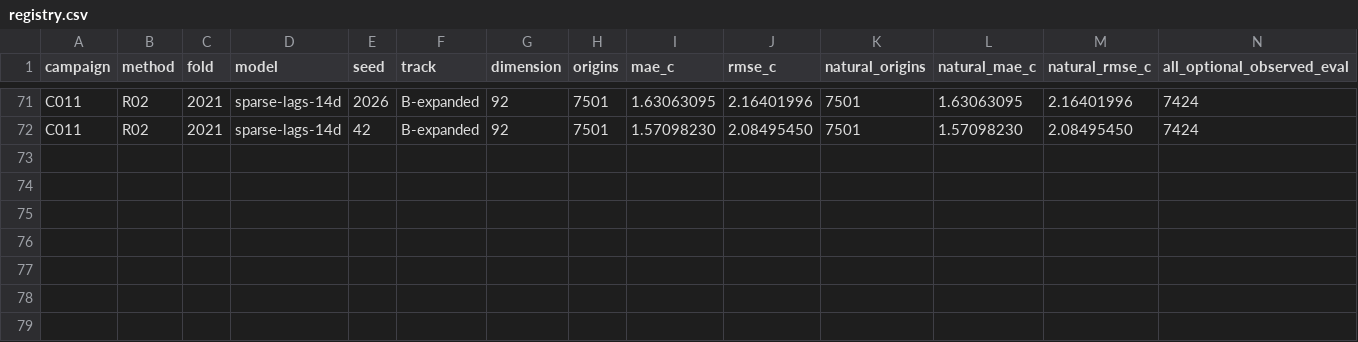
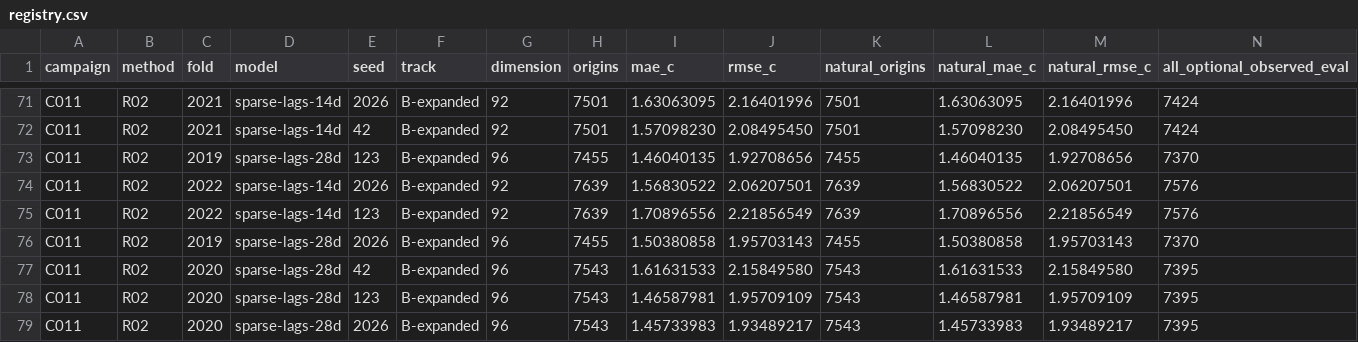
Before and after one commit to sguzman/aevral, a CSV file: results/C011/registry.csv, drawn as a sheet; only a part is shown, gaps mark what is left out; rows hold the shown columns only; the diff names each change by its address in the sheet, - before the commit and + after, or states it on an @@ line.

```diff
--- a/results/C011/registry.csv
+++ b/results/C011/registry.csv
+row 73: C011 | R02 | 2019 | sparse-lags-28d | 123 | B-expanded | 96 | 7455 | 1.46040135 | 1.92708656 | 7455 | 1.46040135 | 1.92708656 | 7370
+row 74: C011 | R02 | 2022 | sparse-lags-14d | 2026 | B-expanded | 92 | 7639 | 1.56830522 | 2.06207501 | 7639 | 1.56830522 | 2.06207501 | 7576
+row 75: C011 | R02 | 2022 | sparse-lags-14d | 123 | B-expanded | 92 | 7639 | 1.70896556 | 2.21856549 | 7639 | 1.70896556 | 2.21856549 | 7576
+row 76: C011 | R02 | 2019 | sparse-lags-28d | 2026 | B-expanded | 96 | 7455 | 1.50380858 | 1.95703143 | 7455 | 1.50380858 | 1.95703143 | 7370
+row 77: C011 | R02 | 2020 | sparse-lags-28d | 42 | B-expanded | 96 | 7543 | 1.61631533 | 2.15849580 | 7543 | 1.61631533 | 2.15849580 | 7395
+row 78: C011 | R02 | 2020 | sparse-lags-28d | 123 | B-expanded | 96 | 7543 | 1.46587981 | 1.95709109 | 7543 | 1.46587981 | 1.95709109 | 7395
+row 79: C011 | R02 | 2020 | sparse-lags-28d | 2026 | B-expanded | 96 | 7543 | 1.45733983 | 1.93489217 | 7543 | 1.45733983 | 1.93489217 | 7395
```
Also changed, not shown: 8 other files.
